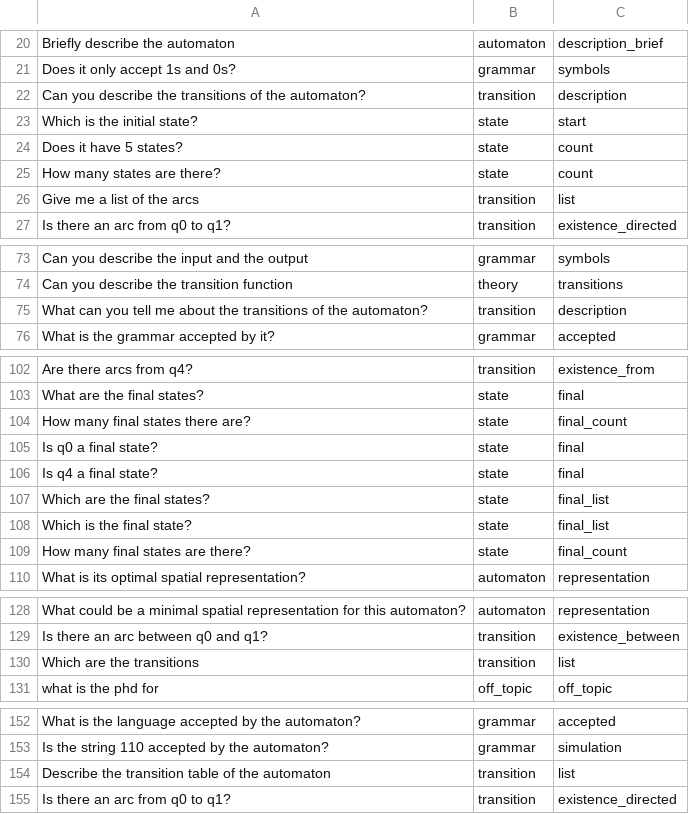
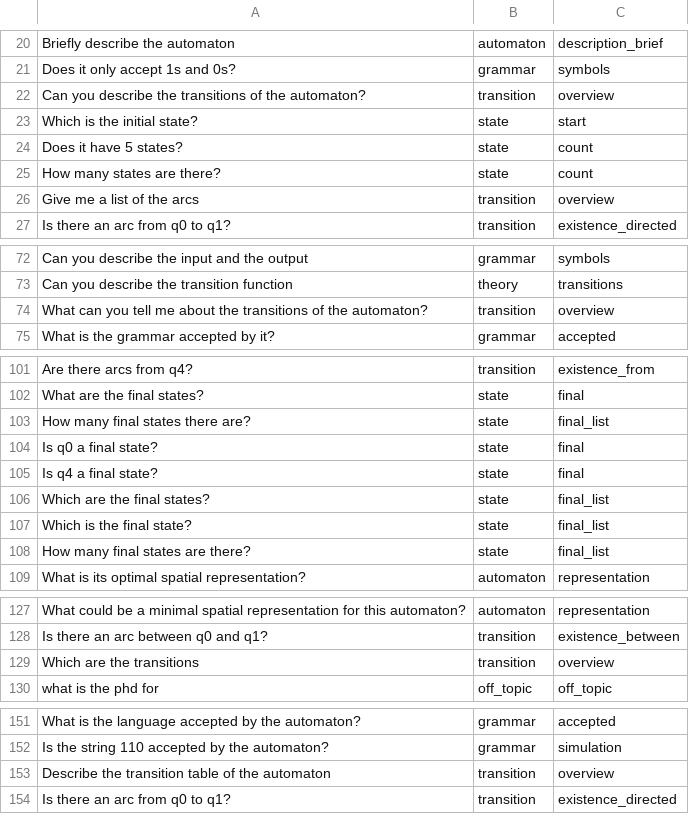
Before and after one commit to stefa168/tesi_tln, a CSV file: labelling/data_cleaned_manual.csv, drawn as a sheet; only a part is shown, gaps mark what is left out; the diff covers the shown part only.

Commit message:
refactor: update transition and state metadata keys
Replaces various metadata keys in CSV files to improve clarity and consistency, such as changing "list" to "overview" and updating final state keys to "final_list." Adds entries in IDE configuration for new data files with defined CSV separators.

```diff
--- a/labelling/data_cleaned_manual.csv
+++ b/labelling/data_cleaned_manual.csv
@@ -21,3 +21,3 @@ Briefly describe the automaton,automaton,description_brief
 Does it only accept 1s and 0s?,grammar,symbols
-Can you describe the transitions of the automaton?,transition,description
+Can you describe the transitions of the automaton?,transition,overview
 Which is the initial state?,state,start
@@ -25,3 +25,3 @@ Does it have 5 states?,state,count
 How many states are there?,state,count
-Give me a list of the arcs,transition,list
+Give me a list of the arcs,transition,overview
 Is there an arc from q0 to q1?,transition,existence_directed
@@ -74,3 +73,3 @@ Can you describe the input and the output,grammar,symbols
 Can you describe the transition function,theory,transitions
-What can you tell me about the transitions of the automaton?,transition,description
+What can you tell me about the transitions of the automaton?,transition,overview
 What is the grammar accepted by it?,grammar,accepted
@@ -103,3 +102,3 @@ Are there arcs from q4?,transition,existence_from
 What are the final states?,state,final
-How many final states there are?,state,final_count
+How many final states there are?,state,final_list
 Is q0 a final state?,state,final
@@ -108,3 +107,3 @@ Which are the final states?,state,final_list
 Which is the final state?,state,final_list
-How many final states are there?,state,final_count
+How many final states are there?,state,final_list
 What is its optimal spatial representation?,automaton,representation
@@ -129,3 +128,3 @@ What could be a minimal spatial representation for this automaton?,automaton,rep
 Is there an arc between q0 and q1?,transition,existence_between
-Which are the transitions,transition,list
+Which are the transitions,transition,overview
 what is the phd for,off_topic,off_topic
@@ -153,3 +152,3 @@ What is the language accepted by the automaton?,grammar,accepted
 Is the string 110 accepted by the automaton?,grammar,simulation
-Describe the transition table of the automaton,transition,list
+Describe the transition table of the automaton,transition,overview
 Is there an arc from q0 to q1?,transition,existence_directed
```
Also changed, not shown: 1 removed row and 29 edited cells elsewhere in this file.
